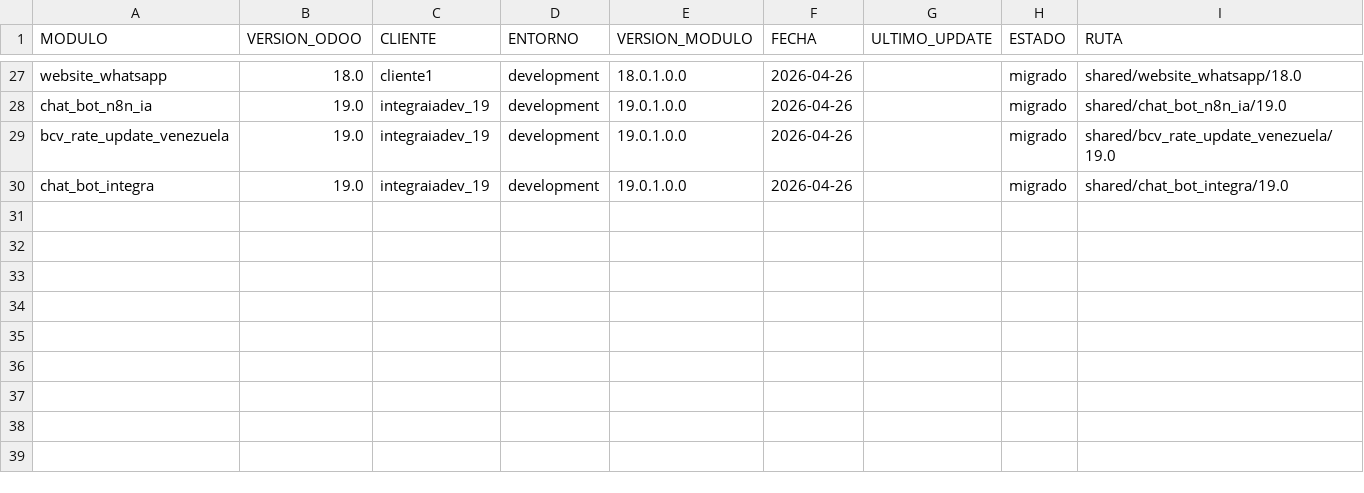
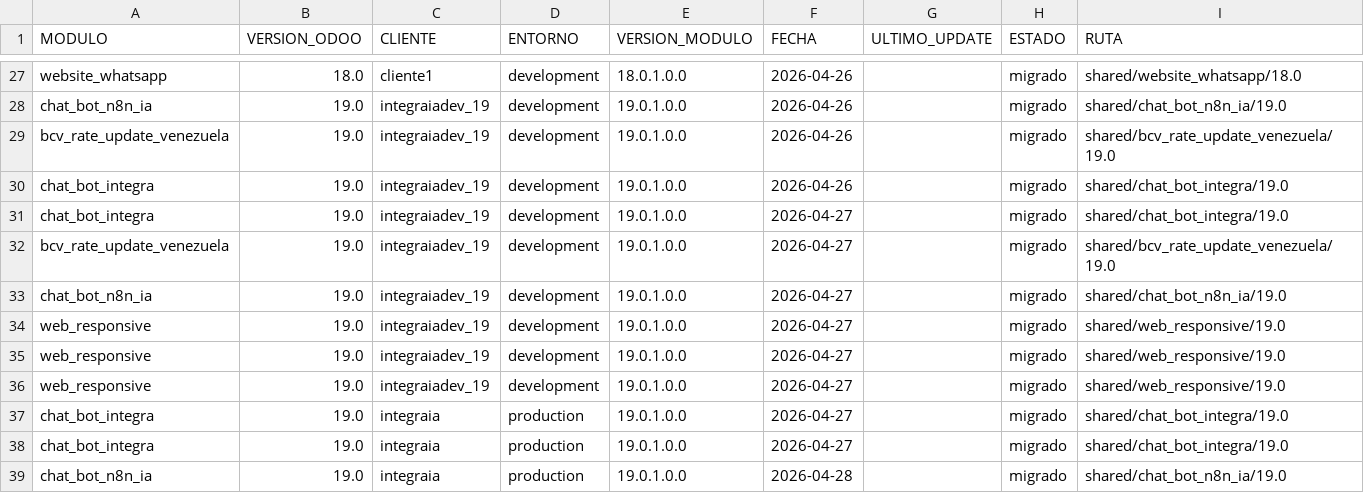
Before and after one commit to saymonset/modulos_odoo, a CSV file: INVENTARIO.csv, drawn as a sheet; only a part is shown, gaps mark what is left out.

Commit message:
En produccion se copia comleto el modulo

```diff
--- a/INVENTARIO.csv
+++ b/INVENTARIO.csv
@@ -30 +30,10 @@ bcv_rate_update_venezuela,19.0,integraiadev_19,development,19.0.1.0.0,2026-04-26
 chat_bot_integra,19.0,integraiadev_19,development,19.0.1.0.0,2026-04-26,,migrado,shared/chat_bot_integra/19.0
+chat_bot_integra,19.0,integraiadev_19,development,19.0.1.0.0,2026-04-27,,migrado,shared/chat_bot_integra/19.0
+bcv_rate_update_venezuela,19.0,integraiadev_19,development,19.0.1.0.0,2026-04-27,,migrado,shared/bcv_rate_update_venezuela/19.0
+chat_bot_n8n_ia,19.0,integraiadev_19,development,19.0.1.0.0,2026-04-27,,migrado,shared/chat_bot_n8n_ia/19.0
+web_responsive,19.0,integraiadev_19,development,19.0.1.0.0,2026-04-27,,migrado,shared/web_responsive/19.0
+web_responsive,19.0,integraiadev_19,development,19.0.1.0.0,2026-04-27,,migrado,shared/web_responsive/19.0
+web_responsive,19.0,integraiadev_19,development,19.0.1.0.0,2026-04-27,,migrado,shared/web_responsive/19.0
+chat_bot_integra,19.0,integraia,production,19.0.1.0.0,2026-04-27,,migrado,shared/chat_bot_integra/19.0
+chat_bot_integra,19.0,integraia,production,19.0.1.0.0,2026-04-27,,migrado,shared/chat_bot_integra/19.0
+chat_bot_n8n_ia,19.0,integraia,production,19.0.1.0.0,2026-04-28,,migrado,shared/chat_bot_n8n_ia/19.0
```
Also changed, not shown: 36 other files.
